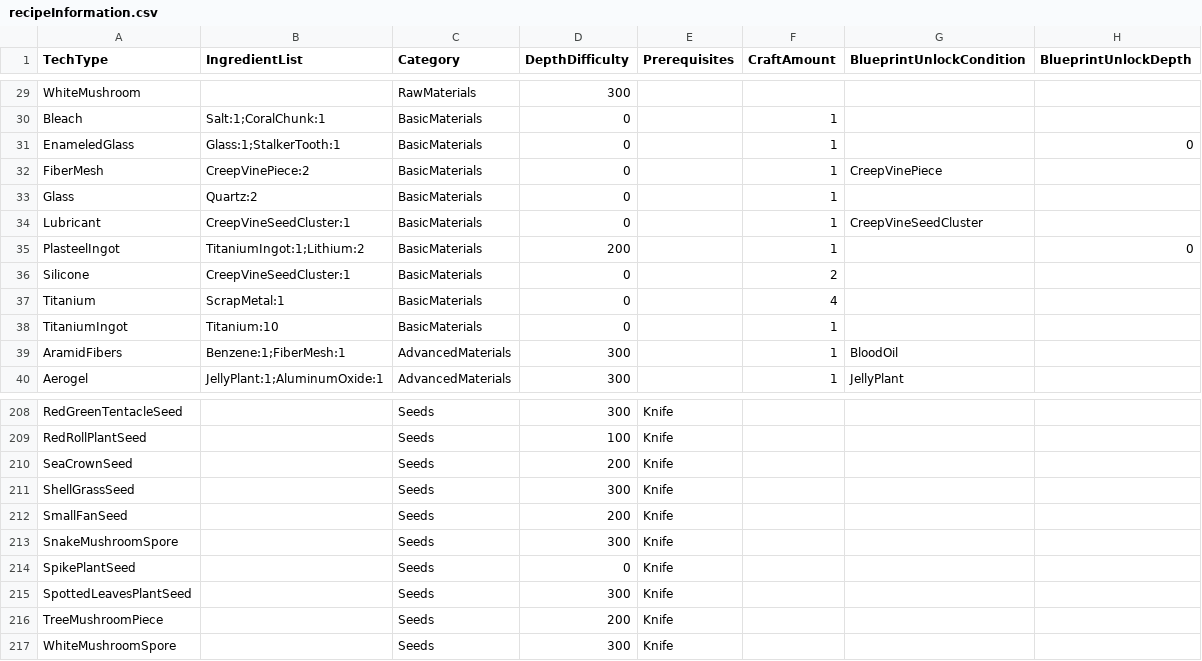
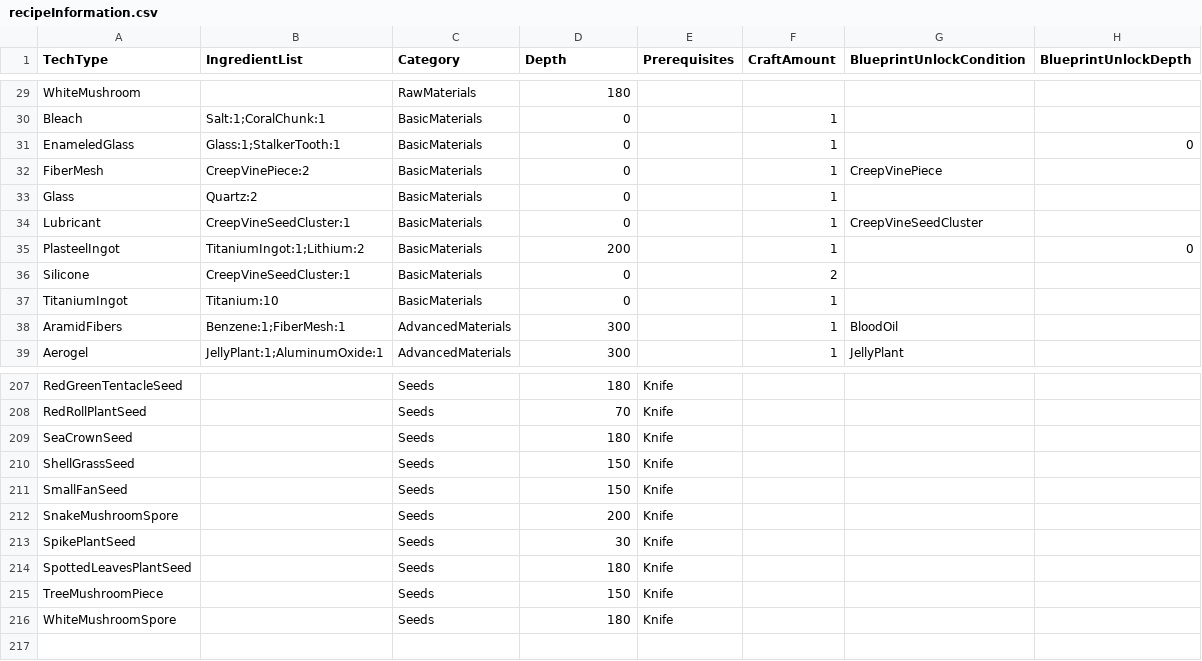
Before and after one commit to tinyhoot/SubnauticaRandomiser, a CSV file: recipeInformation.csv, drawn as a sheet; only a part is shown, gaps mark what is left out; removed rows and columns are numbered as before the commit, all else as after; the diff covers the shown part only; the diff names each change by its address in the sheet, - before the commit and + after, or states it on an @@ line.

Commit message:
Handle detailed depth information for raw material

```diff
--- a/recipeInformation.csv
+++ b/recipeInformation.csv
-D1: DepthDifficulty
+D1: Depth
-D29 (Depth): 300
+D29 (Depth): 180
-row 37: Titanium | ScrapMetal:1 | BasicMaterials | 0 |  | 4
-D207 (Depth): 300
+D207 (Depth): 180
-D208 (Depth): 100
+D208 (Depth): 70
-D209 (Depth): 200
+D209 (Depth): 180
-D210 (Depth): 300
+D210 (Depth): 150
-D211 (Depth): 200
+D211 (Depth): 150
-D212 (Depth): 300
+D212 (Depth): 200
-D213 (Depth): 0
+D213 (Depth): 30
-D214 (Depth): 300
+D214 (Depth): 180
-D215 (Depth): 200
+D215 (Depth): 150
-D216 (Depth): 300
+D216 (Depth): 180
```
Also changed, not shown: 36 edited cells elsewhere in this file, 3 other files.
